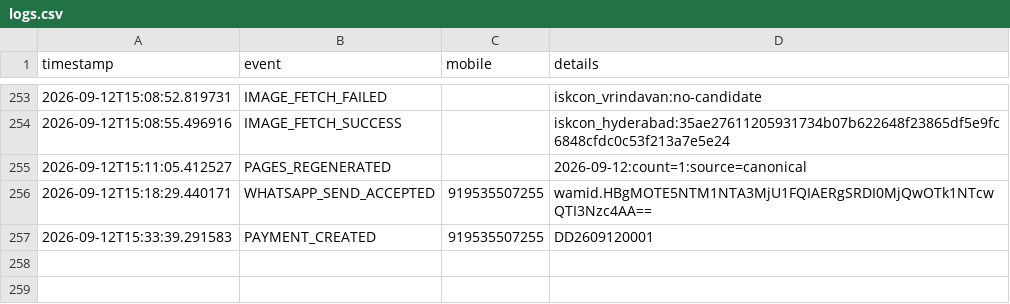
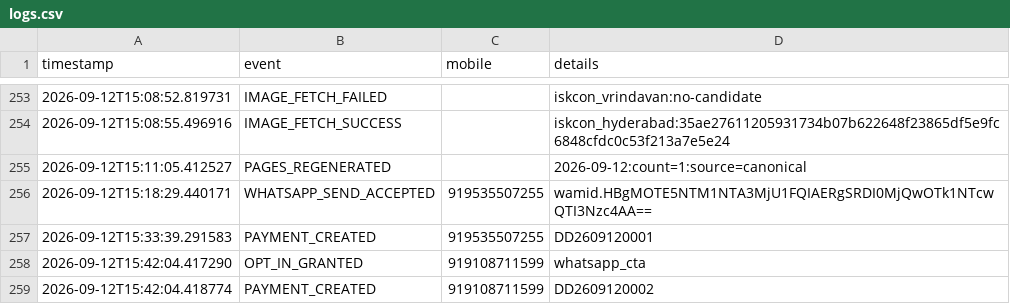
Before and after one commit to mishnit/daily-darshan, a CSV file: csv/logs.csv, drawn as a sheet; only a part is shown, gaps mark what is left out.

```diff
--- a/csv/logs.csv
+++ b/csv/logs.csv
@@ -257 +257,3 @@ timestamp,event,mobile,details
 2026-09-12T15:33:39.291583,PAYMENT_CREATED,919535507255,DD2609120001
+2026-09-12T15:42:04.417290,OPT_IN_GRANTED,919108711599,whatsapp_cta
+2026-09-12T15:42:04.418774,PAYMENT_CREATED,919108711599,DD2609120002
```
Also changed, not shown: csv/payments.csv, csv/processed.csv, 3 other files.
